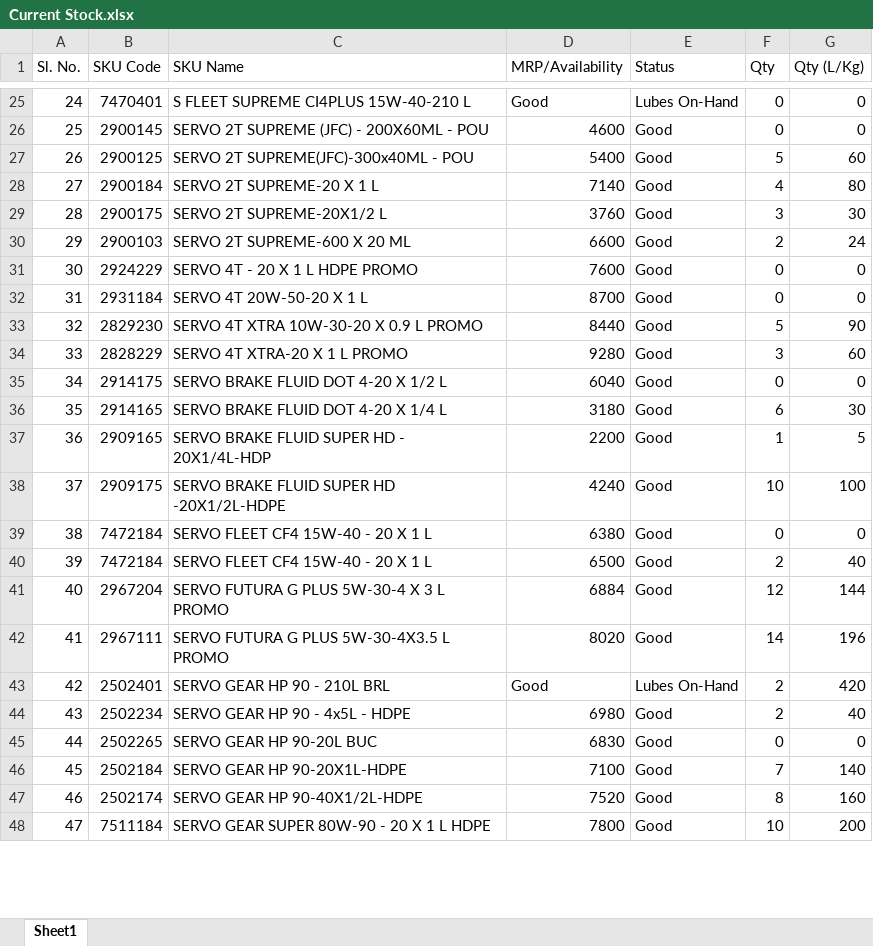
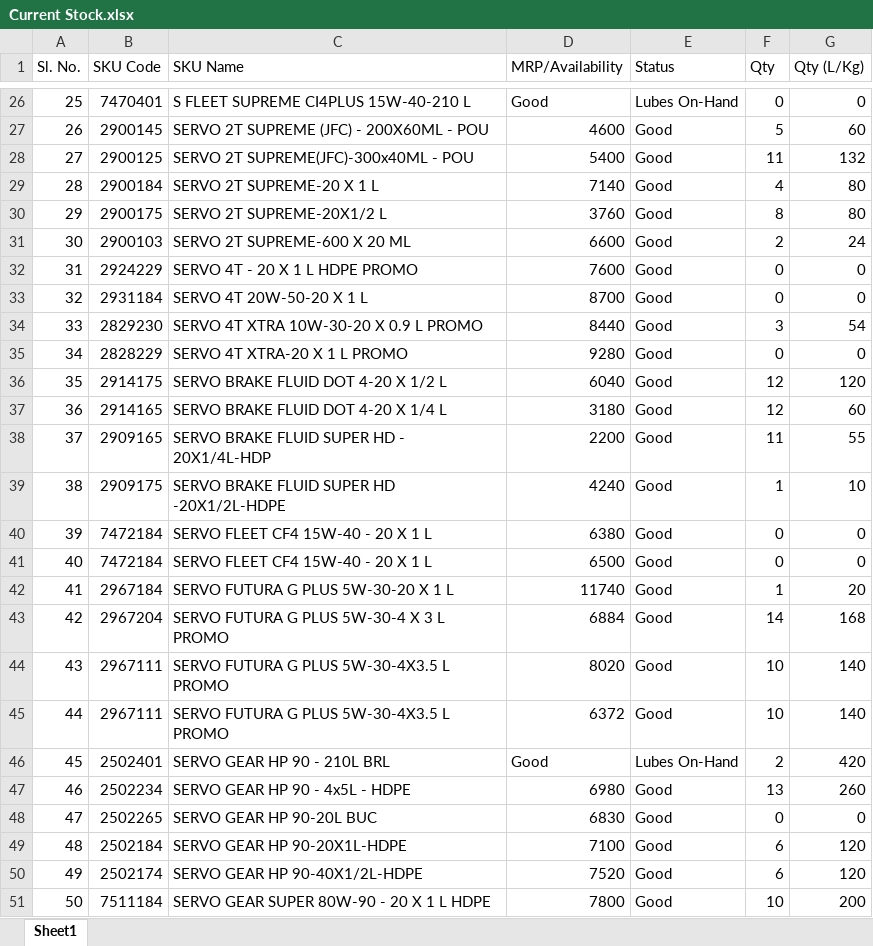
Before and after one commit to alh-5/site, an Excel workbook: Stock Available from Not Received physical product/Current Stock.xlsx, sheet Sheet1, drawn as a sheet; only a part is shown, gaps mark what is left out; values as stored, in another font and other column widths than the file's, no cell formats; addresses are those after the commit; the diff covers the shown part only; the diff names each change by its address in the sheet, - before the commit and + after, or states it on an @@ line.

```diff
--- a/Stock Available from Not Received physical product/Current Stock.xlsx (sheet Sheet1)
+++ b/Stock Available from Not Received physical product/Current Stock.xlsx (sheet Sheet1)
@@ column A (Sl. No.) renumbered from row 26 down @@
-F27 (Qty): 0
+F27 (Qty): 5
-G27 (Qty (L/Kg)): 0
+G27 (Qty (L/Kg)): 60
-F28 (Qty): 5
+F28 (Qty): 11
-G28 (Qty (L/Kg)): 60
+G28 (Qty (L/Kg)): 132
-F30 (Qty): 3
+F30 (Qty): 8
-G30 (Qty (L/Kg)): 30
+G30 (Qty (L/Kg)): 80
-F34 (Qty): 5
+F34 (Qty): 3
-G34 (Qty (L/Kg)): 90
+G34 (Qty (L/Kg)): 54
-F35 (Qty): 3
+F35 (Qty): 0
-G35 (Qty (L/Kg)): 60
+G35 (Qty (L/Kg)): 0
-F36 (Qty): 0
+F36 (Qty): 12
-G36 (Qty (L/Kg)): 0
+G36 (Qty (L/Kg)): 120
-F37 (Qty): 6
+F37 (Qty): 12
-G37 (Qty (L/Kg)): 30
+G37 (Qty (L/Kg)): 60
-F38 (Qty): 1
+F38 (Qty): 11
-G38 (Qty (L/Kg)): 5
+G38 (Qty (L/Kg)): 55
-F39 (Qty): 10
+F39 (Qty): 1
-G39 (Qty (L/Kg)): 100
+G39 (Qty (L/Kg)): 10
-F41 (Qty): 2
+F41 (Qty): 0
-G41 (Qty (L/Kg)): 40
+G41 (Qty (L/Kg)): 0
+row 42: 41 | 2967184 | SERVO FUTURA G PLUS 5W-30-20 X 1 L | 11740 | Good | 1 | 20
-F43 (Qty): 12
+F43 (Qty): 14
-G43 (Qty (L/Kg)): 144
+G43 (Qty (L/Kg)): 168
-F44 (Qty): 14
+F44 (Qty): 10
-G44 (Qty (L/Kg)): 196
+G44 (Qty (L/Kg)): 140
+row 45: 44 | 2967111 | SERVO FUTURA G PLUS 5W-30-4X3.5 L PROMO | 6372 | Good | 10 | 140
-F47 (Qty): 2
+F47 (Qty): 13
-G47 (Qty (L/Kg)): 40
+G47 (Qty (L/Kg)): 260
-F49 (Qty): 7
+F49 (Qty): 6
-G49 (Qty (L/Kg)): 140
+G49 (Qty (L/Kg)): 120
-F50 (Qty): 8
+F50 (Qty): 6
-G50 (Qty (L/Kg)): 160
+G50 (Qty (L/Kg)): 120
```
Also changed, not shown: 2 added rows and 80 edited cells elsewhere in this sheet, cell formats.
